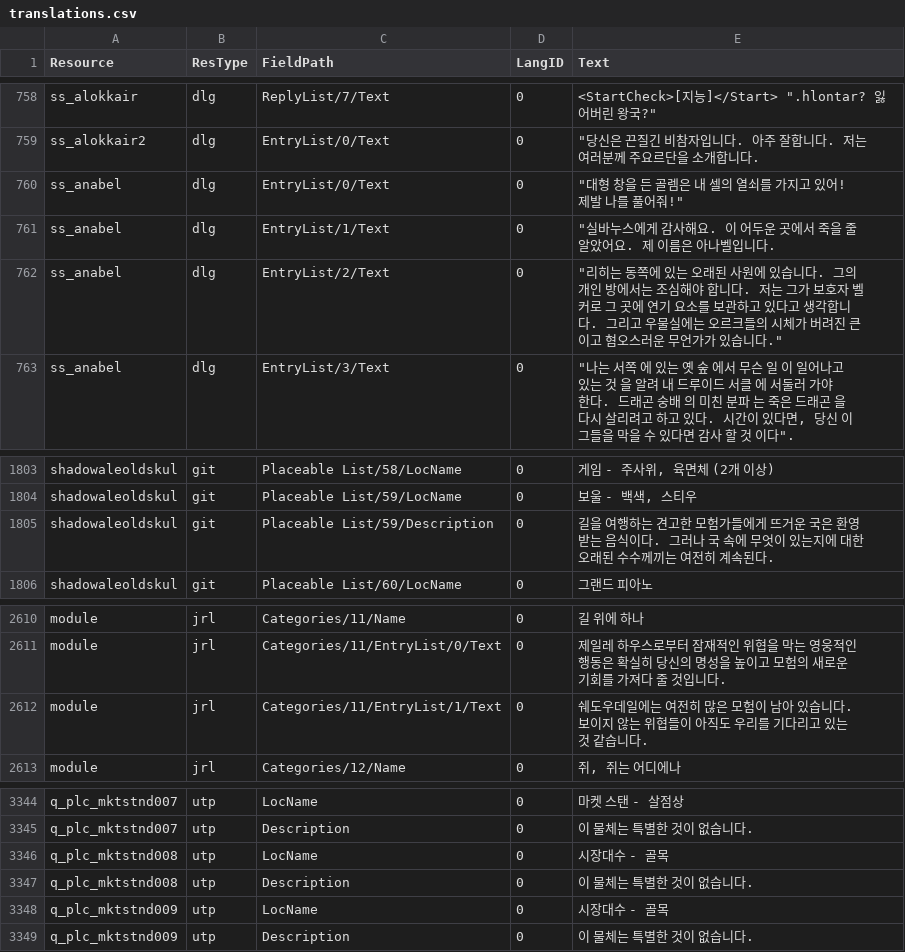
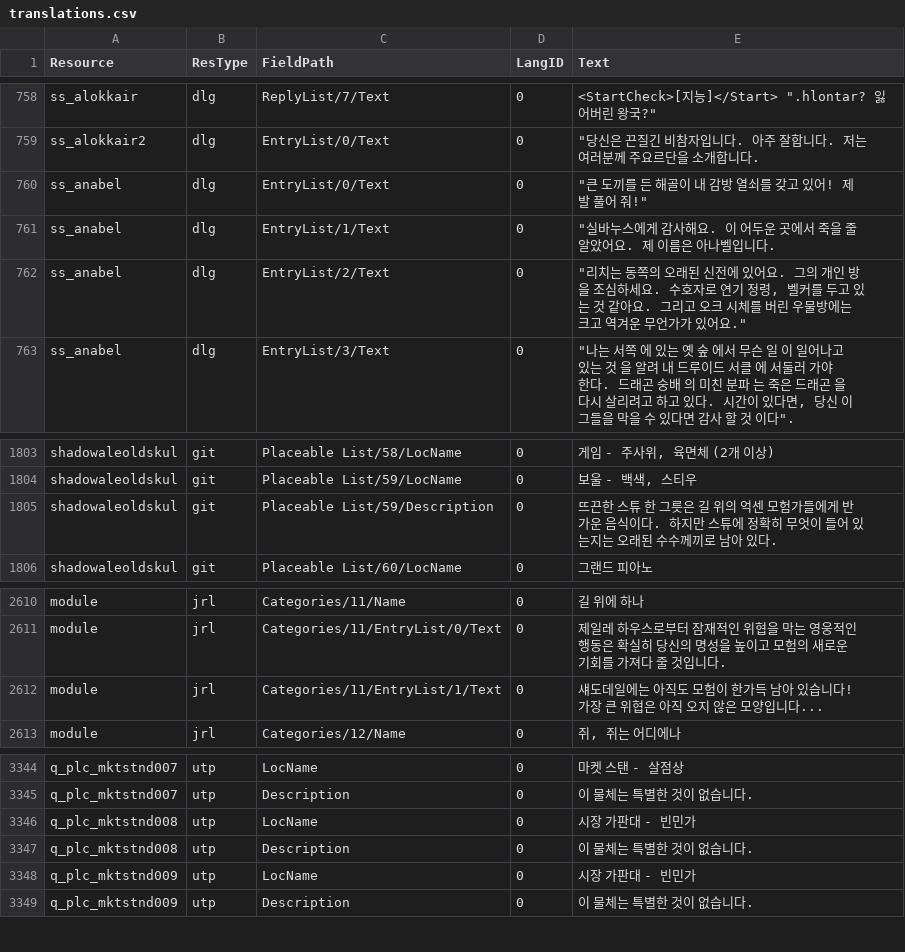
Before and after one commit to iamtalker/nwn1ee-korean-unified, a CSV file: installer/community/Siege_of_Shadowdale_Enhanced_Edition/translations.csv, drawn as a sheet; only a part is shown, gaps mark what is left out.

```diff
--- a/installer/community/Siege_of_Shadowdale_Enhanced_Edition/translations.csv
+++ b/installer/community/Siege_of_Shadowdale_Enhanced_Edition/translations.csv
@@ -759,5 +759,5 @@ ss_alokkair,dlg,ReplyList/7/Text,0,"<StartCheck>[지능]</Start> "".hlontar? 잃
 ss_alokkair2,dlg,EntryList/0/Text,0,"""당신은 끈질긴 비참자입니다. 아주 잘합니다. 저는 여러분께 주요르단을 소개합니다."
-ss_anabel,dlg,EntryList/0/Text,0,"""대형 창을 든 골렘은 내 셀의 열쇠를 가지고 있어! 제발 나를 풀어줘!"""
+ss_anabel,dlg,EntryList/0/Text,0,"""큰 도끼를 든 해골이 내 감방 열쇠를 갖고 있어! 제발 풀어 줘!"""
 ss_anabel,dlg,EntryList/1/Text,0,"""실바누스에게 감사해요. 이 어두운 곳에서 죽을 줄 알았어요. 제 이름은 아나벨입니다."
-ss_anabel,dlg,EntryList/2/Text,0,"""리히는 동쪽에 있는 오래된 사원에 있습니다. 그의 개인 방에서는 조심해야 합니다. 저는 그가 보호자 벨커로 그 곳에 연기 요소를 보관하고 있다고 생각합니다. 그리고 우물실에는 오르크들의 시체가 버려진 큰이고 혐오스러운 무언가가 있습니다."""
+ss_anabel,dlg,EntryList/2/Text,0,"""리치는 동쪽의 오래된 신전에 있어요. 그의 개인 방을 조심하세요. 수호자로 연기 정령, 벨커를 두고 있는 것 같아요. 그리고 오크 시체를 버린 우물방에는 크고 역겨운 무언가가 있어요."""
 ss_anabel,dlg,EntryList/3/Text,0,"""나는 서쪽 에 있는 옛 숲 에서 무슨 일 이 일어나고 있는 것 을 알려 내 드루이드 서클 에 서둘러 가야 한다. 드래곤 숭배 의 미친 분파 는 죽은 드래곤 을 다시 살리려고 하고 있다. 시간이 있다면, 당신 이 그들을 막을 수 있다면 감사 할 것 이다""."
@@ -1804,3 +1804,3 @@ shadowaleoldskul,git,Placeable List/58/LocName,0,"게임 - 주사위, 육면체
 shadowaleoldskul,git,Placeable List/59/LocName,0,"보울 - 백색, 스티우"
-shadowaleoldskul,git,Placeable List/59/Description,0,길을 여행하는 견고한 모험가들에게 뜨거운 국은 환영받는 음식이다. 그러나 국 속에 무엇이 있는지에 대한 오래된 수수께끼는 여전히 계속된다.
+shadowaleoldskul,git,Placeable List/59/Description,0,뜨끈한 스튜 한 그릇은 길 위의 억센 모험가들에게 반가운 음식이다. 하지만 스튜에 정확히 무엇이 들어 있는지는 오래된 수수께끼로 남아 있다.
 shadowaleoldskul,git,Placeable List/60/LocName,0,그랜드 피아노
@@ -2611,3 +2611,3 @@ module,jrl,Categories/11/Name,0,길 위에 하나
 module,jrl,Categories/11/EntryList/0/Text,0,제일레 하우스로부터 잠재적인 위협을 막는 영웅적인 행동은 확실히 당신의 명성을 높이고 모험의 새로운 기회를 가져다 줄 것입니다.
-module,jrl,Categories/11/EntryList/1/Text,0,쉐도우데일에는 여전히 많은 모험이 남아 있습니다. 보이지 않는 위협들이 아직도 우리를 기다리고 있는 것 같습니다.
+module,jrl,Categories/11/EntryList/1/Text,0,섀도데일에는 아직도 모험이 한가득 남아 있습니다! 가장 큰 위협은 아직 오지 않은 모양입니다...
 module,jrl,Categories/12/Name,0,"쥐, 쥐는 어디에나"
@@ -3347,5 +3347,5 @@ q_plc_mktstnd007,utp,LocName,0,마켓 스탠 - 살점상
 q_plc_mktstnd007,utp,Description,0,이 물체는 특별한 것이 없습니다.
-q_plc_mktstnd008,utp,LocName,0,시장대수 - 골목
+q_plc_mktstnd008,utp,LocName,0,시장 가판대 - 빈민가
 q_plc_mktstnd008,utp,Description,0,이 물체는 특별한 것이 없습니다.
-q_plc_mktstnd009,utp,LocName,0,시장대수 - 골목
+q_plc_mktstnd009,utp,LocName,0,시장 가판대 - 빈민가
 q_plc_mktstnd009,utp,Description,0,이 물체는 특별한 것이 없습니다.
```
Also changed, not shown: installer/modbuild/premium/ddf/inline/dlg.csv, installer/modbuild/premium/shadowguard/inline/dlg.csv, 38 other files.
